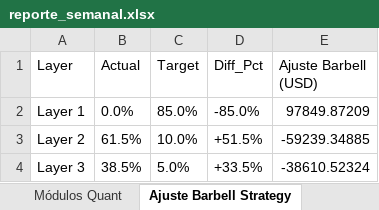
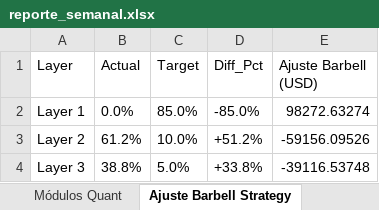
Before and after one commit to pseitler/River-Plate-Alpha, an Excel workbook: public/reporte_semanal.xlsx, sheet Ajuste Barbell Strategy, drawn as a sheet; values as stored, in another font and other column widths than the file's, no borders; the diff names each change by its address in the sheet, - before the commit and + after, or states it on an @@ line.

Commit message:
Auto-update: Actualizacion diaria finalizada

```diff
--- a/public/reporte_semanal.xlsx (sheet Ajuste Barbell Strategy)
+++ b/public/reporte_semanal.xlsx (sheet Ajuste Barbell Strategy)
-E2 (Ajuste Barbell (USD)): 97849.87209
+E2 (Ajuste Barbell (USD)): 98272.63274
-B3 (Actual): 61.5%
+B3 (Actual): 61.2%
-D3 (Diff_Pct): +51.5%
+D3 (Diff_Pct): +51.2%
-E3 (Ajuste Barbell (USD)): -59239.34885
+E3 (Ajuste Barbell (USD)): -59156.09526
-B4 (Actual): 38.5%
+B4 (Actual): 38.8%
-D4 (Diff_Pct): +33.5%
+D4 (Diff_Pct): +33.8%
-E4 (Ajuste Barbell (USD)): -38610.52324
+E4 (Ajuste Barbell (USD)): -39116.53748
```
Also changed, not shown: sheet Control de Riesgo, sheet Posiciones Ledger, sheet Rendimientos, sheet Módulos Quant, 1 other file.
